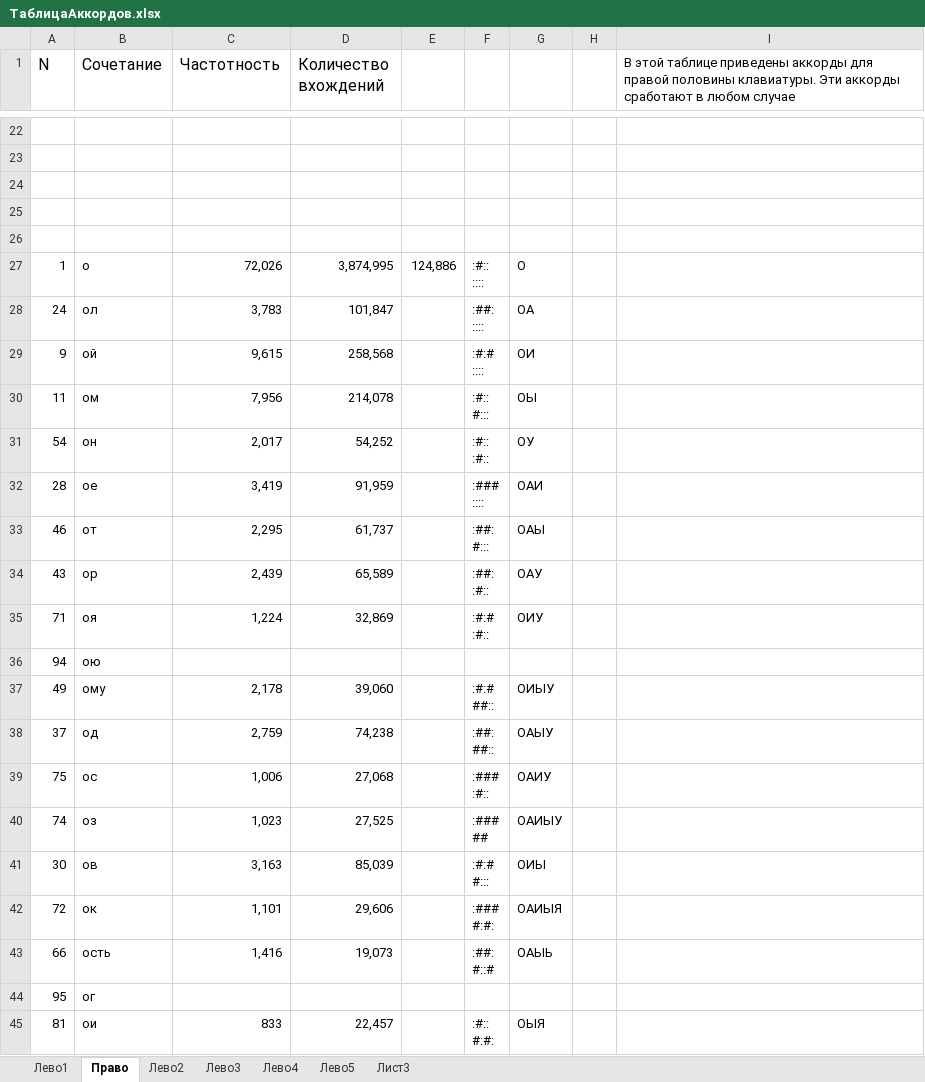
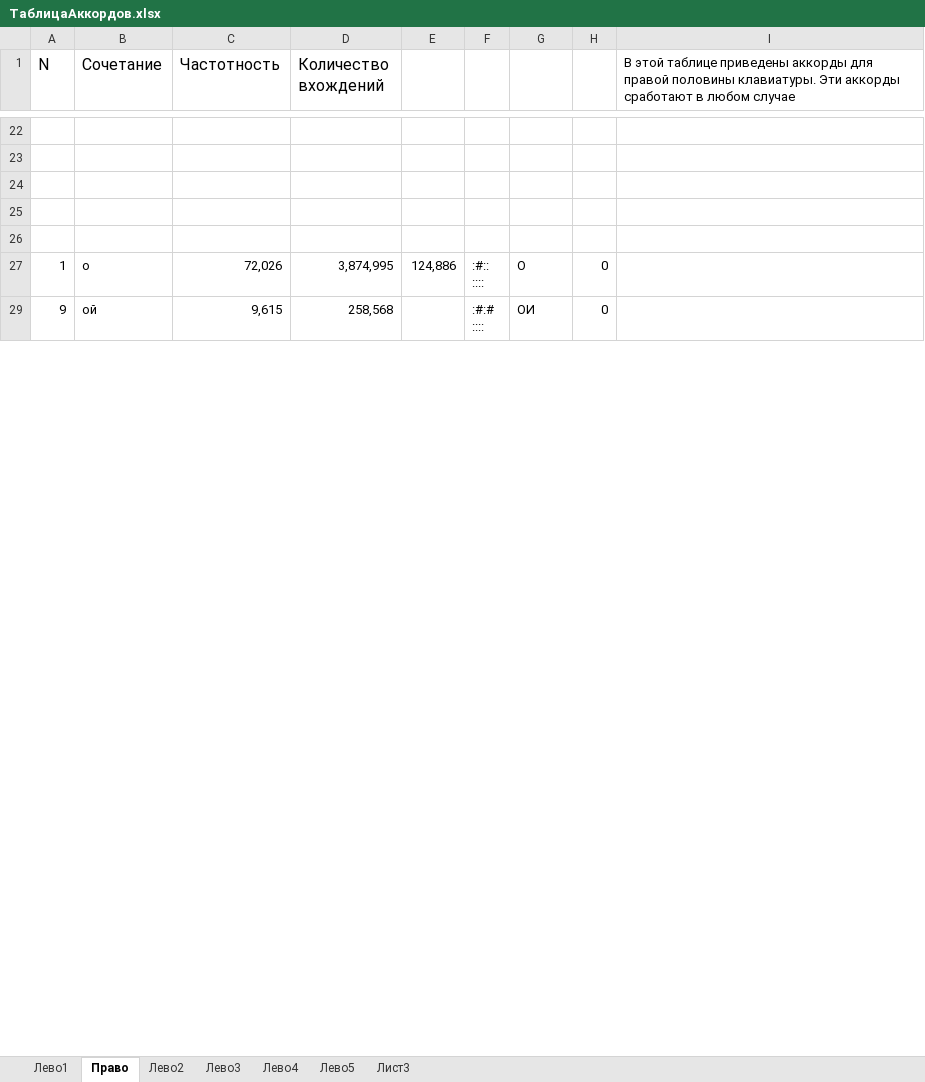
Before and after one commit to utyv/kolobok, an Excel workbook: ТаблицаАккордов.xlsx, sheet Право, drawn as a sheet; only a part is shown, gaps mark what is left out; values as stored, in another font and other column widths than the file's, no borders; charts and pictures not drawn; removed rows and columns are numbered as before the commit, all else as after; ↵ is a line break in a cell; the diff covers the shown part only; the diff names each change by its address in the sheet, - before the commit and + after, or states it on an @@ line.

```diff
--- a/ТаблицаАккордов.xlsx (sheet Право)
+++ b/ТаблицаАккордов.xlsx (sheet Право)
-H27: (empty)
+H27: 0
-row 28: 24 | ол | 3,783 | 101,847 |  | :##: ↵ :::: | ОА
-H29: (empty)
+H29: 0
-row 30: 11 | ом | 7,956 | 214,078 |  | :#:: ↵ #::: | ОЫ
-row 31: 54 | он | 2,017 | 54,252 |  | :#:: ↵ :#:: | ОУ
-row 32: 28 | ое | 3,419 | 91,959 |  | :### ↵ :::: | ОАИ
-row 33: 46 | от | 2,295 | 61,737 |  | :##: ↵ #::: | ОАЫ
-row 34: 43 | ор | 2,439 | 65,589 |  | :##: ↵ :#:: | ОАУ
-row 35: 71 | оя | 1,224 | 32,869 |  | :#:# ↵ :#:: | ОИУ
-row 36: 94 | ою
-row 37: 49 | ому | 2,178 | 39,060 |  | :#:# ↵ ##:: | ОИЫУ
-row 38: 37 | од | 2,759 | 74,238 |  | :##: ↵ ##:: | ОАЫУ
-row 39: 75 | ос | 1,006 | 27,068 |  | :### ↵ :#:: | ОАИУ
-row 40: 74 | оз | 1,023 | 27,525 |  | :### ↵ ## | ОАИЫУ
-row 41: 30 | ов | 3,163 | 85,039 |  | :#:# ↵ #::: | ОИЫ
-row 42: 72 | ок | 1,101 | 29,606 |  | :### ↵ #:#: | ОАИЫЯ
-row 43: 66 | ость | 1,416 | 19,073 |  | :##: ↵ #::# | ОАЫЬ
-row 44: 95 | ог
-row 45: 81 | ои | 833 | 22,457 |  | :#:: ↵ #:#: | ОЫЯ
```
Also changed, not shown: 8 added rows, 73 removed rows and 55 edited cells elsewhere in this sheet, sheet Лево1, hidden cells, 15 other files.
